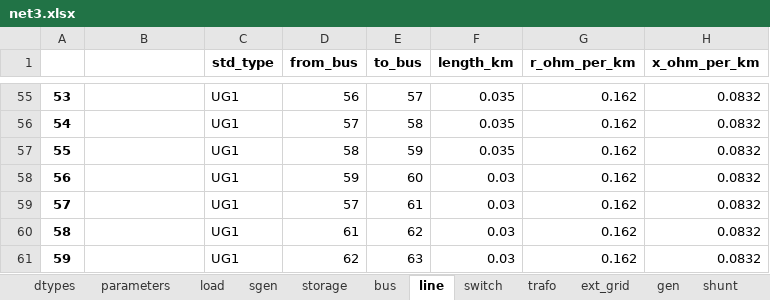
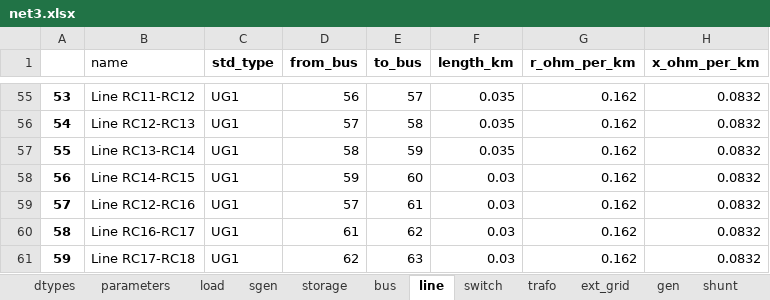
Before and after one commit to samuraisoldier/Final-Year-Project, an Excel workbook: circuits/net3.xlsx, sheet line, drawn as a sheet; only a part is shown, gaps mark what is left out; values as stored, in another font and other column widths than the file's, no borders; the diff covers the shown part only; the diff names each change by its address in the sheet, - before the commit and + after, or states it on an @@ line.

```diff
--- a/circuits/net3.xlsx (sheet line)
+++ b/circuits/net3.xlsx (sheet line)
-B1: (empty)
+B1: name
-B55 (name): (empty)
+B55 (name): Line RC11-RC12
-B56 (name): (empty)
+B56 (name): Line RC12-RC13
-B57 (name): (empty)
+B57 (name): Line RC13-RC14
-B58 (name): (empty)
+B58 (name): Line RC14-RC15
-B59 (name): (empty)
+B59 (name): Line RC12-RC16
-B60 (name): (empty)
+B60 (name): Line RC16-RC17
-B61 (name): (empty)
+B61 (name): Line RC17-RC18
```
Also changed, not shown: 53 edited cells and cell formats elsewhere in this sheet, 29 other files.
